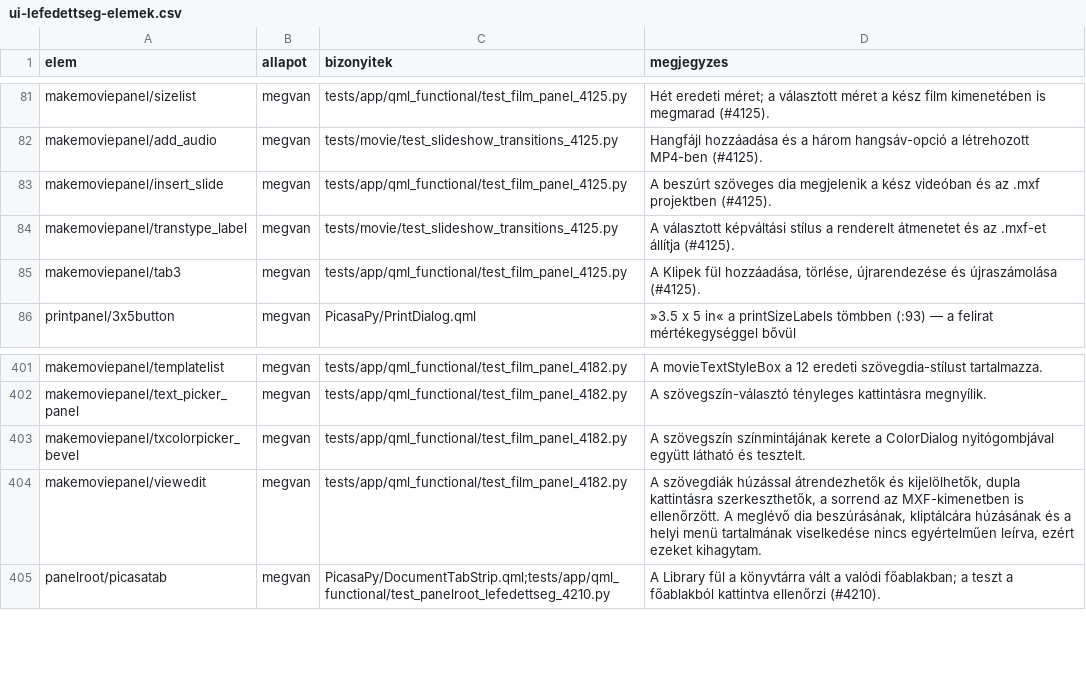
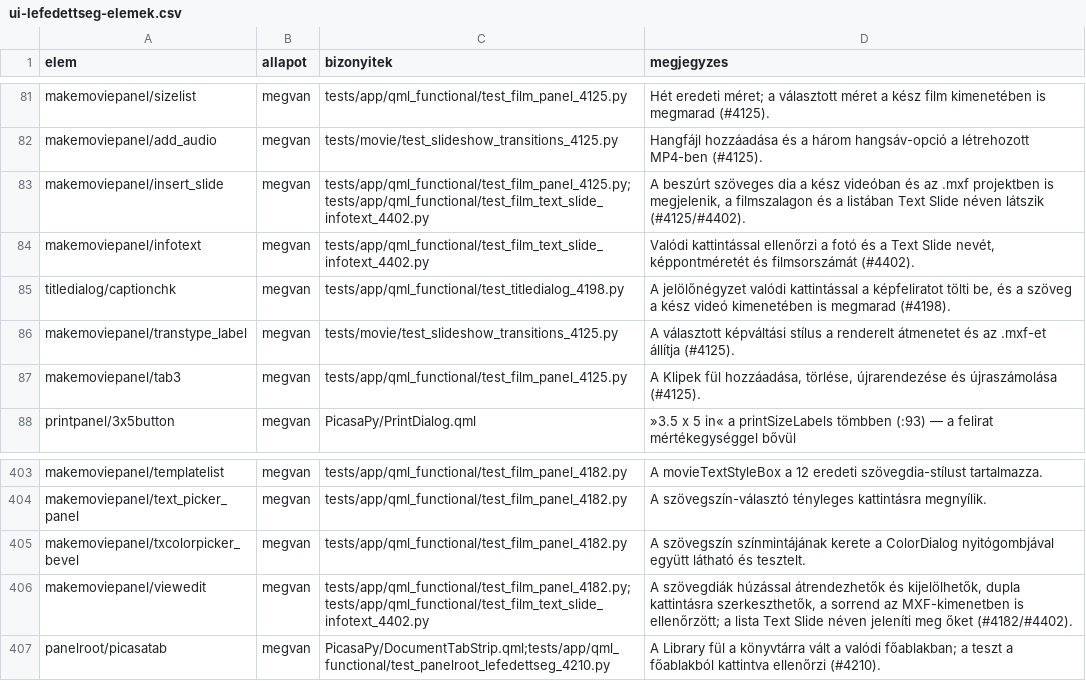
Before and after one commit to sanchomuzax/PicasaPy, a CSV file: docs/specs/ui-lefedettseg-elemek.csv, drawn as a sheet; only a part is shown, gaps mark what is left out.

```diff
--- a/docs/specs/ui-lefedettseg-elemek.csv
+++ b/docs/specs/ui-lefedettseg-elemek.csv
@@ -82,3 +82,5 @@ makemoviepanel/sizelist,megvan,tests/app/qml_functional/test_film_panel_4125.py,
 makemoviepanel/add_audio,megvan,tests/movie/test_slideshow_transitions_4125.py,Hangfájl hozzáadása és a három hangsáv-opció a létrehozott MP4-ben (#4125).
-makemoviepanel/insert_slide,megvan,tests/app/qml_functional/test_film_panel_4125.py,A beszúrt szöveges dia megjelenik a kész videóban és az .mxf projektben (#4125).
+makemoviepanel/insert_slide,megvan,tests/app/qml_functional/test_film_panel_4125.py;tests/app/qml_functional/test_film_text_slide_infotext_4402.py,"A beszúrt szöveges dia a kész videóban és az .mxf projektben is megjelenik, a filmszalagon és a listában Text Slide néven látszik (#4125/#4402)."
+makemoviepanel/infotext,megvan,tests/app/qml_functional/test_film_text_slide_infotext_4402.py,"Valódi kattintással ellenőrzi a fotó és a Text Slide nevét, képpontméretét és filmsorszámát (#4402)."
+titledialog/captionchk,megvan,tests/app/qml_functional/test_titledialog_4198.py,"A jelölőnégyzet valódi kattintással a képfeliratot tölti be, és a szöveg a kész videó kimenetében is megmarad (#4198)."
 makemoviepanel/transtype_label,megvan,tests/movie/test_slideshow_transitions_4125.py,A választott képváltási stílus a renderelt átmenetet és az .mxf-et állítja (#4125).
@@ -403,3 +405,3 @@ makemoviepanel/text_picker_panel,megvan,tests/app/qml_functional/test_film_panel
 makemoviepanel/txcolorpicker_bevel,megvan,tests/app/qml_functional/test_film_panel_4182.py,A szövegszín színmintájának kerete a ColorDialog nyitógombjával együtt látható és tesztelt.
-makemoviepanel/viewedit,megvan,tests/app/qml_functional/test_film_panel_4182.py,"A szövegdiák húzással átrendezhetők és kijelölhetők, dupla kattintásra szerkeszthetők, a sorrend az MXF-kimenetben is ellenőrzött. A meglévő dia beszúrásának, kliptálcára húzásának és a helyi menü tartalmának viselkedése nincs egyértelműen leírva, ezért ezeket kihagytam."
+makemoviepanel/viewedit,megvan,tests/app/qml_functional/test_film_panel_4182.py;tests/app/qml_functional/test_film_text_slide_infotext_4402.py,"A szövegdiák húzással átrendezhetők és kijelölhetők, dupla kattintásra szerkeszthetők, a sorrend az MXF-kimenetben is ellenőrzött; a lista Text Slide néven jeleníti meg őket (#4182/#4402)."
 panelroot/picasatab,megvan,PicasaPy/DocumentTabStrip.qml;tests/app/qml_functional/test_panelroot_lefedettseg_4210.py,A Library fül a könyvtárra vált a valódi főablakban; a teszt a főablakból kattintva ellenőrzi (#4210).
```
Also changed, not shown: 6 other files.
